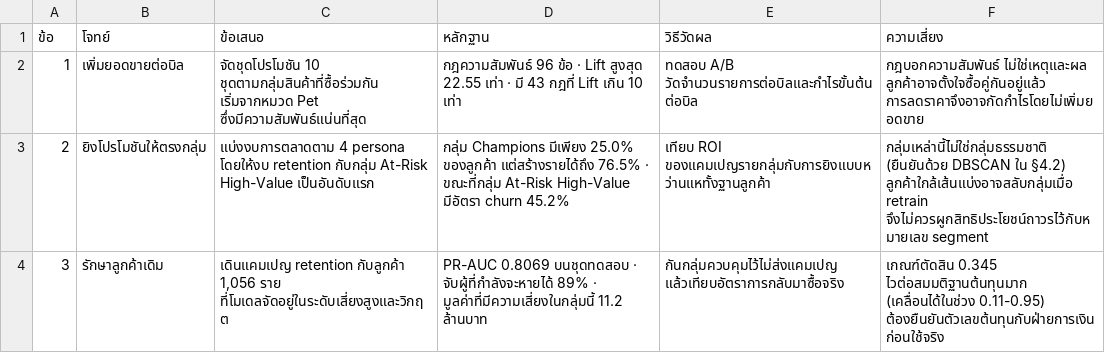
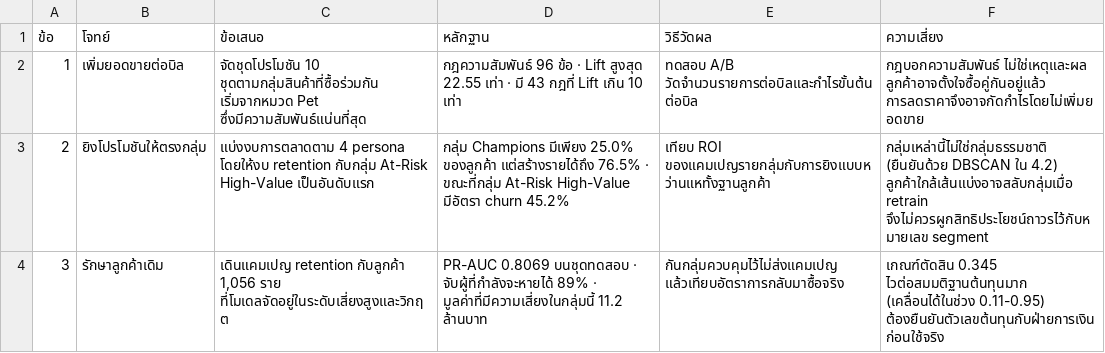
Before and after one commit to PoohParamour/year3_term1, a CSV file: APPLIED/final/mini_project/outputs/tables/t28_strategic_recommendations.csv, drawn as a sheet.

```diff
--- a/APPLIED/final/mini_project/outputs/tables/t28_strategic_recommendations.csv
+++ b/APPLIED/final/mini_project/outputs/tables/t28_strategic_recommendations.csv
@@ -2,3 +2,3 @@
 1,เพิ่มยอดขายต่อบิล,จัดชุดโปรโมชัน 10 ชุดตามกลุ่มสินค้าที่ซื้อร่วมกัน เริ่มจากหมวด Pet ซึ่งมีความสัมพันธ์แน่นที่สุด,กฎความสัมพันธ์ 96 ข้อ · Lift สูงสุด 22.55 เท่า · มี 43 กฎที่ Lift เกิน 10 เท่า,ทดสอบ A/B วัดจำนวนรายการต่อบิลและกำไรขั้นต้นต่อบิล,กฎบอกความสัมพันธ์ ไม่ใช่เหตุและผล ลูกค้าอาจตั้งใจซื้อคู่กันอยู่แล้ว การลดราคาจึงอาจกัดกำไรโดยไม่เพิ่มยอดขาย
-2,ยิงโปรโมชันให้ตรงกลุ่ม,แบ่งงบการตลาดตาม 4 persona โดยให้งบ retention กับกลุ่ม At-Risk High-Value เป็นอันดับแรก,กลุ่ม Champions มีเพียง 25.0% ของลูกค้า แต่สร้างรายได้ถึง 76.5% · ขณะที่กลุ่ม At-Risk High-Value มีอัตรา churn 45.2%,เทียบ ROI ของแคมเปญรายกลุ่มกับการยิงแบบหว่านแหทั้งฐานลูกค้า,กลุ่มเหล่านี้ไม่ใช่กลุ่มธรรมชาติ (ยืนยันด้วย DBSCAN ใน §4.2) ลูกค้าใกล้เส้นแบ่งอาจสลับกลุ่มเมื่อ retrain จึงไม่ควรผูกสิทธิประโยชน์ถาวรไว้กับหมายเลข segment
+2,ยิงโปรโมชันให้ตรงกลุ่ม,แบ่งงบการตลาดตาม 4 persona โดยให้งบ retention กับกลุ่ม At-Risk High-Value เป็นอันดับแรก,กลุ่ม Champions มีเพียง 25.0% ของลูกค้า แต่สร้างรายได้ถึง 76.5% · ขณะที่กลุ่ม At-Risk High-Value มีอัตรา churn 45.2%,เทียบ ROI ของแคมเปญรายกลุ่มกับการยิงแบบหว่านแหทั้งฐานลูกค้า,กลุ่มเหล่านี้ไม่ใช่กลุ่มธรรมชาติ (ยืนยันด้วย DBSCAN ใน 4.2) ลูกค้าใกล้เส้นแบ่งอาจสลับกลุ่มเมื่อ retrain จึงไม่ควรผูกสิทธิประโยชน์ถาวรไว้กับหมายเลข segment
 3,รักษาลูกค้าเดิม,"เดินแคมเปญ retention กับลูกค้า 1,056 ราย ที่โมเดลจัดอยู่ในระดับเสี่ยงสูงและวิกฤต",PR-AUC 0.8069 บนชุดทดสอบ · จับผู้ที่กำลังจะหายได้ 89% · มูลค่าที่มีความเสี่ยงในกลุ่มนี้ 11.2 ล้านบาท,กันกลุ่มควบคุมไว้ไม่ส่งแคมเปญ แล้วเทียบอัตราการกลับมาซื้อจริง,เกณฑ์ตัดสิน 0.345 ไวต่อสมมติฐานต้นทุนมาก (เคลื่อนได้ในช่วง 0.11-0.95) ต้องยืนยันตัวเลขต้นทุนกับฝ่ายการเงินก่อนใช้จริง
```
Also changed, not shown: APPLIED/final/mini_project/outputs/tables/t08_association_rules_all.csv, APPLIED/final/mini_project/outputs/tables/t09_association_rules_top15.csv, 11 other files.
